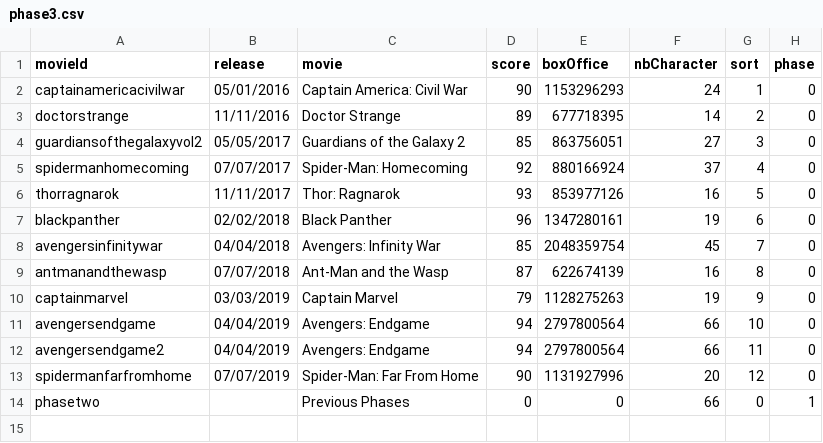
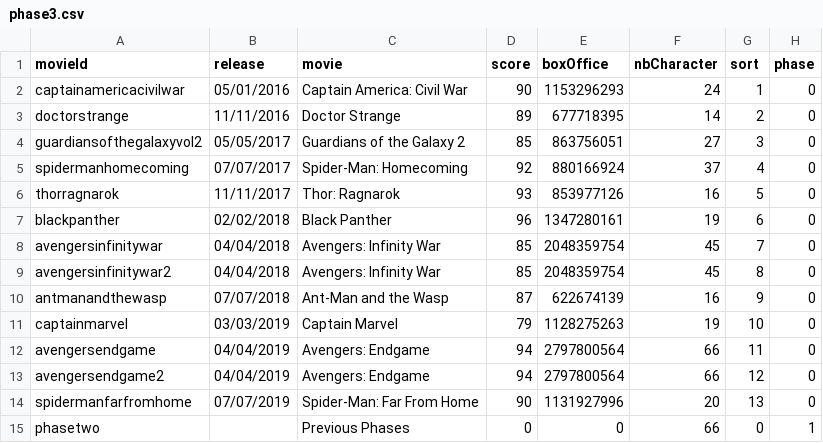
Before and after one commit to ladataviz/marvel-cinematic-network, a CSV file: static/phase3.csv, drawn as a sheet.

Commit message:
phase3 + getting ready for launch

```diff
--- a/static/phase3.csv
+++ b/static/phase3.csv
@@ -8,7 +8,8 @@ blackpanther,02/02/2018,Black Panther,96,1347280161,19,6,0
 avengersinfinitywar,04/04/2018,Avengers: Infinity War,85,2048359754,45,7,0
-antmanandthewasp,07/07/2018,Ant-Man and the Wasp,87,622674139,16,8,0
-captainmarvel,03/03/2019,Captain Marvel,79,1128275263,19,9,0
-avengersendgame,04/04/2019,Avengers: Endgame,94,2797800564,66,10,0
-avengersendgame2,04/04/2019,Avengers: Endgame,94,2797800564,66,11,0
-spidermanfarfromhome,07/07/2019,Spider-Man: Far From Home,90,1131927996,20,12,0
+avengersinfinitywar2,04/04/2018,Avengers: Infinity War,85,2048359754,45,8,0
+antmanandthewasp,07/07/2018,Ant-Man and the Wasp,87,622674139,16,9,0
+captainmarvel,03/03/2019,Captain Marvel,79,1128275263,19,10,0
+avengersendgame,04/04/2019,Avengers: Endgame,94,2797800564,66,11,0
+avengersendgame2,04/04/2019,Avengers: Endgame,94,2797800564,66,12,0
+spidermanfarfromhome,07/07/2019,Spider-Man: Far From Home,90,1131927996,20,13,0
 phasetwo,,Previous Phases,0,0,66,0,1
```
Also changed, not shown: 41 other files.
